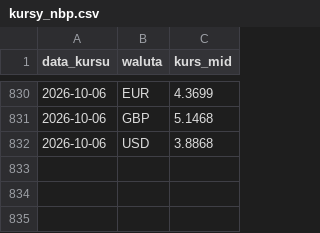
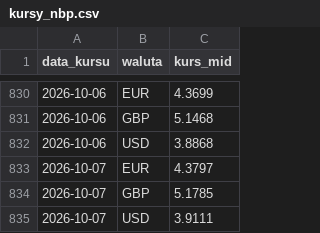
Before and after one commit to laspalmos/kurs-euro, a CSV file: kursy_nbp.csv, drawn as a sheet; only a part is shown, gaps mark what is left out; the diff names each change by its address in the sheet, - before the commit and + after, or states it on an @@ line.

```diff
--- a/kursy_nbp.csv
+++ b/kursy_nbp.csv
+row 833: 2026-10-07 | EUR | 4.3797
+row 834: 2026-10-07 | GBP | 5.1785
+row 835: 2026-10-07 | USD | 3.9111
```
Also changed, not shown: 1 other file.
